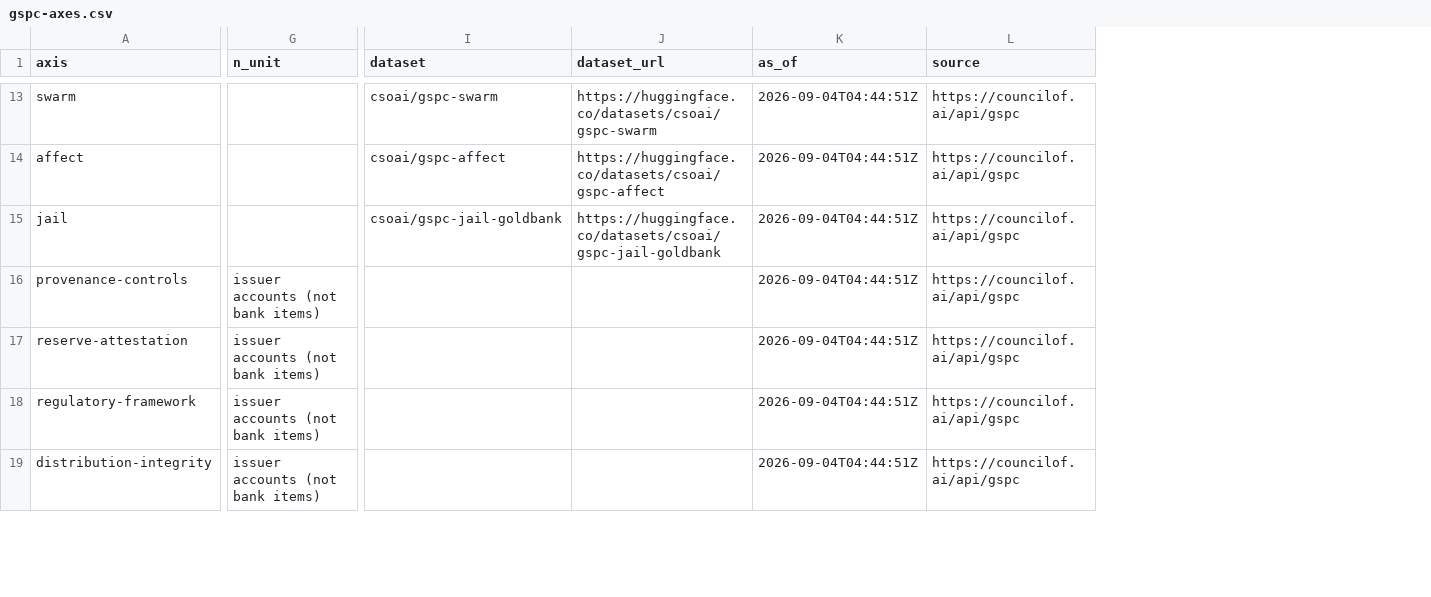
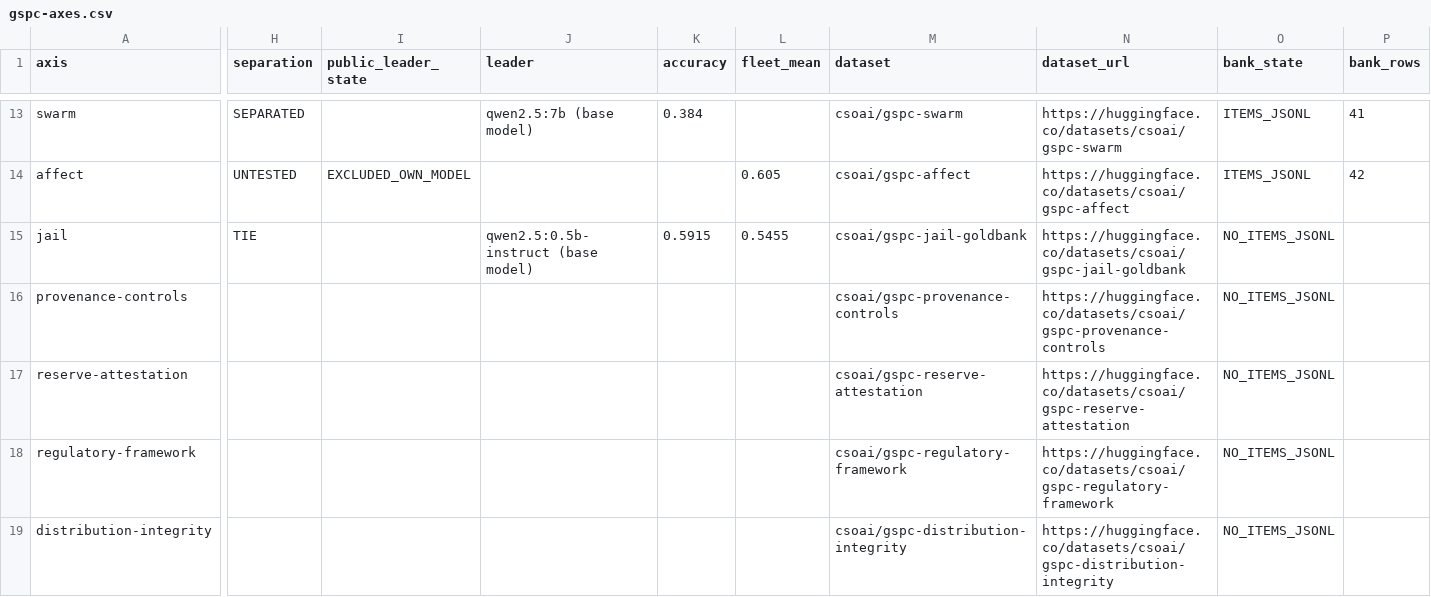
Before and after one commit to CSOAI-ORG/gspc-board, a CSV file: gspc-axes.csv, drawn as a sheet; only a part is shown, gaps mark what is left out; removed rows and columns are numbered as before the commit, all else as after; the diff covers the shown part only; the diff names each change by its address in the sheet, - before the commit and + after, or states it on an @@ line.

Commit message:
gspc-spray: board snapshot as_of 2026-09-05T09:00:28Z
22 axes measured · 14 model fleets · 3 public leader scores · 8 fact runs · TIE is TIE · not a certificate.

fingerprint ea677ca9b6fefcf4d56a29e4c994b5d30bff9ef875276c4c165b0d4a9323acb9

```diff
--- a/gspc-axes.csv
+++ b/gspc-axes.csv
-column G (n_unit), rows 16-19: all issuer accounts (not bank items)
+column H (separation), rows 13-15: SEPARATED | UNTESTED | TIE
+column I (public_leader_state), row 14: EXCLUDED_OWN_MODEL
+column J (leader), rows 13-15: qwen2.5:7b (base model) |  | qwen2.5:0.5b-instruct (base model)
+column K (accuracy), rows 13-15: 0.384 |  | 0.5915
+column L (fleet_mean), rows 14-15: 0.605 | 0.5455
-column K (as_of), rows 13-19: all 2026-09-04T04:44:51Z
-column L (source), rows 13-19: all https://councilof.ai/api/gspc
+column O (bank_state), rows 13-19: ITEMS_JSONL | ITEMS_JSONL | NO_ITEMS_JSONL | NO_ITEMS_JSONL | NO_ITEMS_JSONL | NO_ITEMS_JSONL | NO_ITEMS_JSONL
+column P (bank_rows), rows 13-14: 41 | 42
-M16 (dataset): (empty)
+M16 (dataset): csoai/gspc-provenance-controls
-N16 (dataset_url): (empty)
+N16 (dataset_url): https://huggingface.co/datasets/csoai/gspc-provenance-controls
-M17 (dataset): (empty)
+M17 (dataset): csoai/gspc-reserve-attestation
-N17 (dataset_url): (empty)
+N17 (dataset_url): https://huggingface.co/datasets/csoai/gspc-reserve-attestation
-M18 (dataset): (empty)
+M18 (dataset): csoai/gspc-regulatory-framework
-N18 (dataset_url): (empty)
+N18 (dataset_url): https://huggingface.co/datasets/csoai/gspc-regulatory-framework
-M19 (dataset): (empty)
+M19 (dataset): csoai/gspc-distribution-integrity
-N19 (dataset_url): (empty)
+N19 (dataset_url): https://huggingface.co/datasets/csoai/gspc-distribution-integrity
```
Also changed, not shown: 8 edited cells elsewhere in this file, 8 other files.
